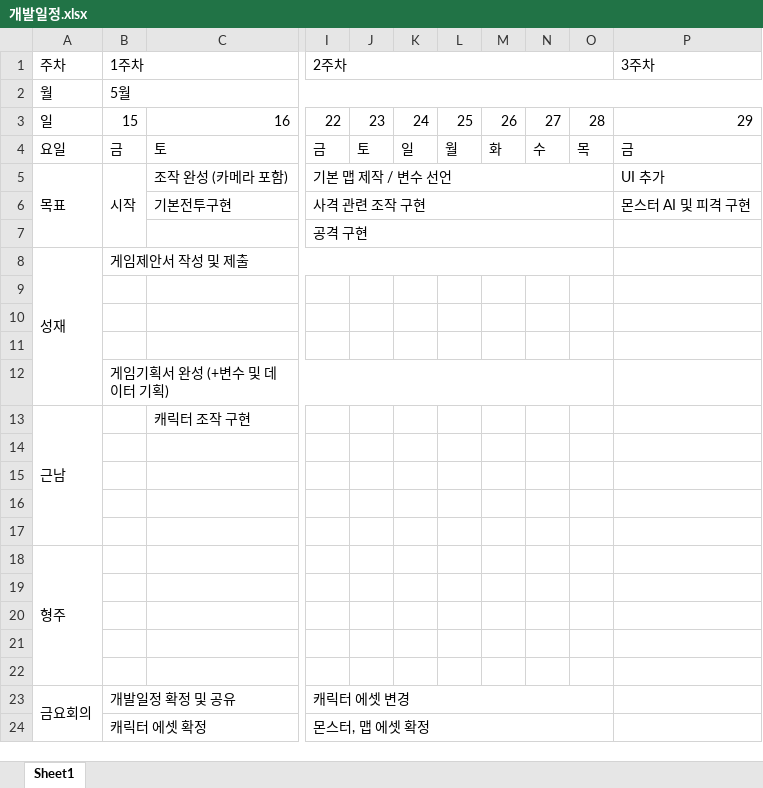
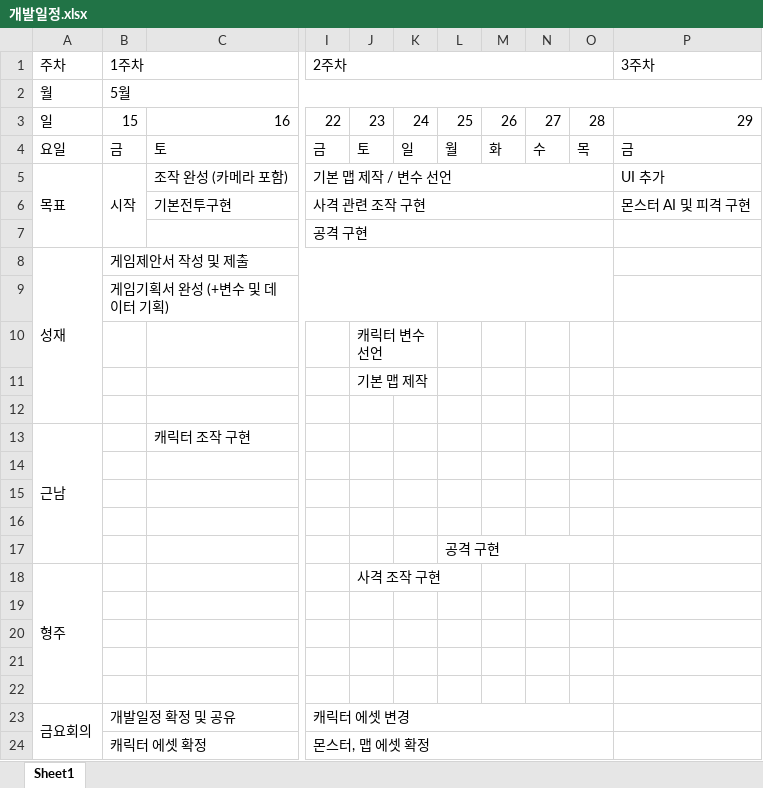
Before and after one commit to grootnam/PROJECT-SS, an Excel workbook: 개발일정.xlsx, sheet Sheet1, drawn as a sheet; only a part is shown, gaps mark what is left out; values as stored, in another font and other column widths than the file's, no cell formats; conditional formats not drawn; removed rows and columns are numbered as before the commit, all else as after; rows hold the shown columns only; the diff names each change by its address in the sheet, - before the commit and + after, or states it on an @@ line.

Commit message:
200523 개발일정 수정

```diff
--- a/개발일정.xlsx (sheet Sheet1)
+++ b/개발일정.xlsx (sheet Sheet1)
@@ row 12 moved to row 9: 게임기획서 완성 (+변수 및 데이터 기획) @@
+row 10:  |  |  |  | 캐릭터 변수 선언
+row 11:  |  |  |  | 기본 맵 제작
-row 10: (empty)
-row 11: (empty)
-L17: (empty)
+L17: 공격 구현
+L17:O17 merged
-J18: (empty)
+J18: 사격 조작 구현
+J18:L18 merged
```
Also changed, not shown: cell formats.
